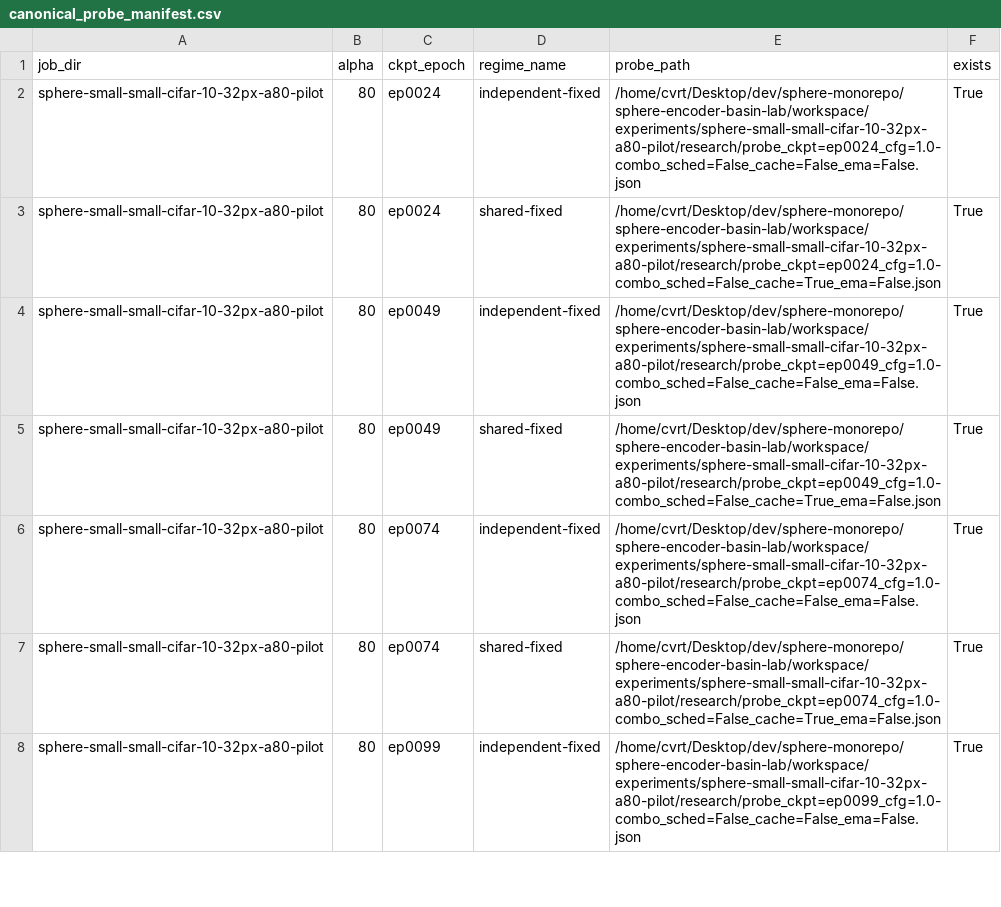
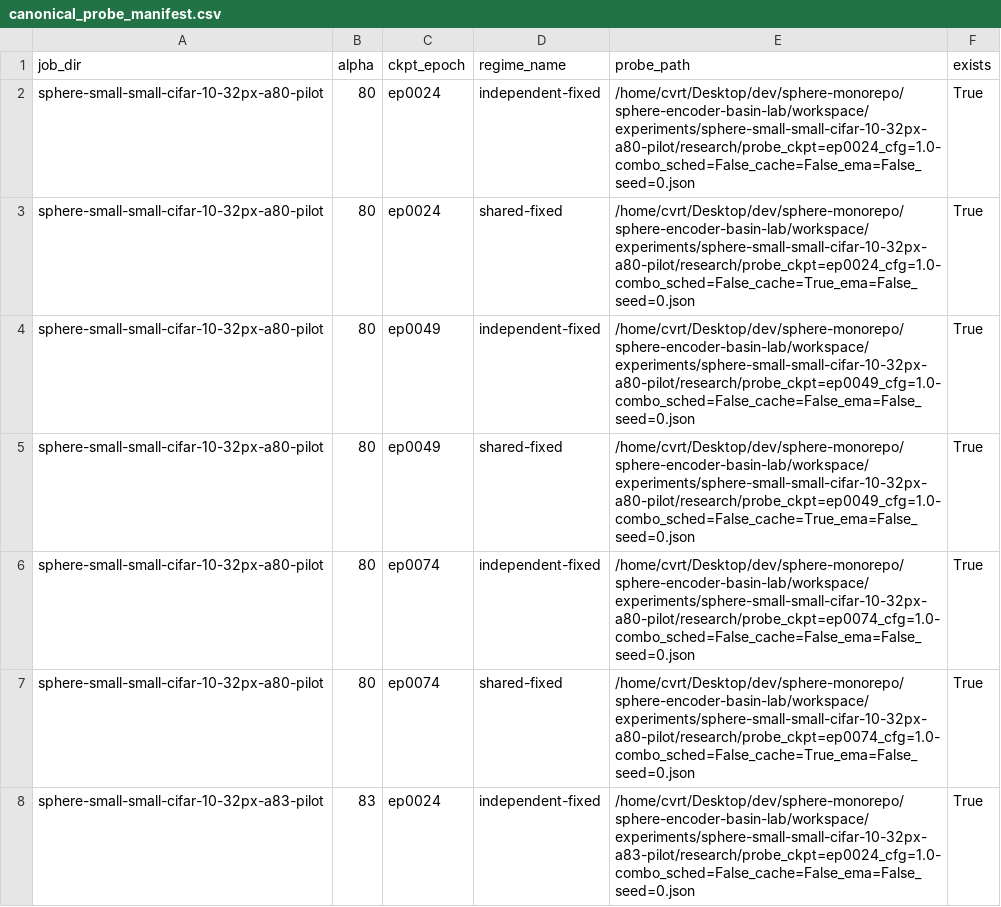
Before and after one commit to KohsukeIde/sphere-basin, a CSV file: sphere-encoder-basin-lab/workspace/research_summary/canonical_probe_manifest.csv, drawn as a sheet; only a part is shown; the diff covers the shown part only.

```diff
--- a/sphere-encoder-basin-lab/workspace/research_summary/canonical_probe_manifest.csv
+++ b/sphere-encoder-basin-lab/workspace/research_summary/canonical_probe_manifest.csv
@@ -1,8 +1,8 @@
 job_dir,alpha,ckpt_epoch,regime_name,probe_path,exists
-sphere-small-small-cifar-10-32px-a80-pilot,80,ep0024,independent-fixed,/home/cvrt/Desktop/dev/sphere-monorepo/sphere-encoder-basin-lab/workspace/experiments/sphere-small-small-cifar-10-32px-a80-pilot/research/probe_ckpt=ep0024_cfg=1.0-combo_sched=False_cache=False_ema=False.json,True
-sphere-small-small-cifar-10-32px-a80-pilot,80,ep0024,shared-fixed,/home/cvrt/Desktop/dev/sphere-monorepo/sphere-encoder-basin-lab/workspace/experiments/sphere-small-small-cifar-10-32px-a80-pilot/research/probe_ckpt=ep0024_cfg=1.0-combo_sched=False_cache=True_ema=False.json,True
-sphere-small-small-cifar-10-32px-a80-pilot,80,ep0049,independent-fixed,/home/cvrt/Desktop/dev/sphere-monorepo/sphere-encoder-basin-lab/workspace/experiments/sphere-small-small-cifar-10-32px-a80-pilot/research/probe_ckpt=ep0049_cfg=1.0-combo_sched=False_cache=False_ema=False.json,True
-sphere-small-small-cifar-10-32px-a80-pilot,80,ep0049,shared-fixed,/home/cvrt/Desktop/dev/sphere-monorepo/sphere-encoder-basin-lab/workspace/experiments/sphere-small-small-cifar-10-32px-a80-pilot/research/probe_ckpt=ep0049_cfg=1.0-combo_sched=False_cache=True_ema=False.json,True
-sphere-small-small-cifar-10-32px-a80-pilot,80,ep0074,independent-fixed,/home/cvrt/Desktop/dev/sphere-monorepo/sphere-encoder-basin-lab/workspace/experiments/sphere-small-small-cifar-10-32px-a80-pilot/research/probe_ckpt=ep0074_cfg=1.0-combo_sched=False_cache=False_ema=False.json,True
-sphere-small-small-cifar-10-32px-a80-pilot,80,ep0074,shared-fixed,/home/cvrt/Desktop/dev/sphere-monorepo/sphere-encoder-basin-lab/workspace/experiments/sphere-small-small-cifar-10-32px-a80-pilot/research/probe_ckpt=ep0074_cfg=1.0-combo_sched=False_cache=True_ema=False.json,True
-sphere-small-small-cifar-10-32px-a80-pilot,80,ep0099,independent-fixed,/home/cvrt/Desktop/dev/sphere-monorepo/sphere-encoder-basin-lab/workspace/experiments/sphere-small-small-cifar-10-32px-a80-pilot/research/probe_ckpt=ep0099_cfg=1.0-combo_sched=False_cache=False_ema=False.json,True
+sphere-small-small-cifar-10-32px-a80-pilot,80,ep0024,independent-fixed,/home/cvrt/Desktop/dev/sphere-monorepo/sphere-encoder-basin-lab/workspace/experiments/sphere-small-small-cifar-10-32px-a80-pilot/research/probe_ckpt=ep0024_cfg=1.0-combo_sched=False_cache=False_ema=False_seed=0.json,True
+sphere-small-small-cifar-10-32px-a80-pilot,80,ep0024,shared-fixed,/home/cvrt/Desktop/dev/sphere-monorepo/sphere-encoder-basin-lab/workspace/experiments/sphere-small-small-cifar-10-32px-a80-pilot/research/probe_ckpt=ep0024_cfg=1.0-combo_sched=False_cache=True_ema=False_seed=0.json,True
+sphere-small-small-cifar-10-32px-a80-pilot,80,ep0049,independent-fixed,/home/cvrt/Desktop/dev/sphere-monorepo/sphere-encoder-basin-lab/workspace/experiments/sphere-small-small-cifar-10-32px-a80-pilot/research/probe_ckpt=ep0049_cfg=1.0-combo_sched=False_cache=False_ema=False_seed=0.json,True
+sphere-small-small-cifar-10-32px-a80-pilot,80,ep0049,shared-fixed,/home/cvrt/Desktop/dev/sphere-monorepo/sphere-encoder-basin-lab/workspace/experiments/sphere-small-small-cifar-10-32px-a80-pilot/research/probe_ckpt=ep0049_cfg=1.0-combo_sched=False_cache=True_ema=False_seed=0.json,True
+sphere-small-small-cifar-10-32px-a80-pilot,80,ep0074,independent-fixed,/home/cvrt/Desktop/dev/sphere-monorepo/sphere-encoder-basin-lab/workspace/experiments/sphere-small-small-cifar-10-32px-a80-pilot/research/probe_ckpt=ep0074_cfg=1.0-combo_sched=False_cache=False_ema=False_seed=0.json,True
+sphere-small-small-cifar-10-32px-a80-pilot,80,ep0074,shared-fixed,/home/cvrt/Desktop/dev/sphere-monorepo/sphere-encoder-basin-lab/workspace/experiments/sphere-small-small-cifar-10-32px-a80-pilot/research/probe_ckpt=ep0074_cfg=1.0-combo_sched=False_cache=True_ema=False_seed=0.json,True
+sphere-small-small-cifar-10-32px-a83-pilot,83,ep0024,independent-fixed,/home/cvrt/Desktop/dev/sphere-monorepo/sphere-encoder-basin-lab/workspace/experiments/sphere-small-small-cifar-10-32px-a83-pilot/research/probe_ckpt=ep0024_cfg=1.0-combo_sched=False_cache=False_ema=False_seed=0.json,True
```
Also changed, not shown: 18 edited cells elsewhere in this file, sphere-encoder-basin-lab/workspace/research_summary/canonical_phase.csv, 31 other files.
